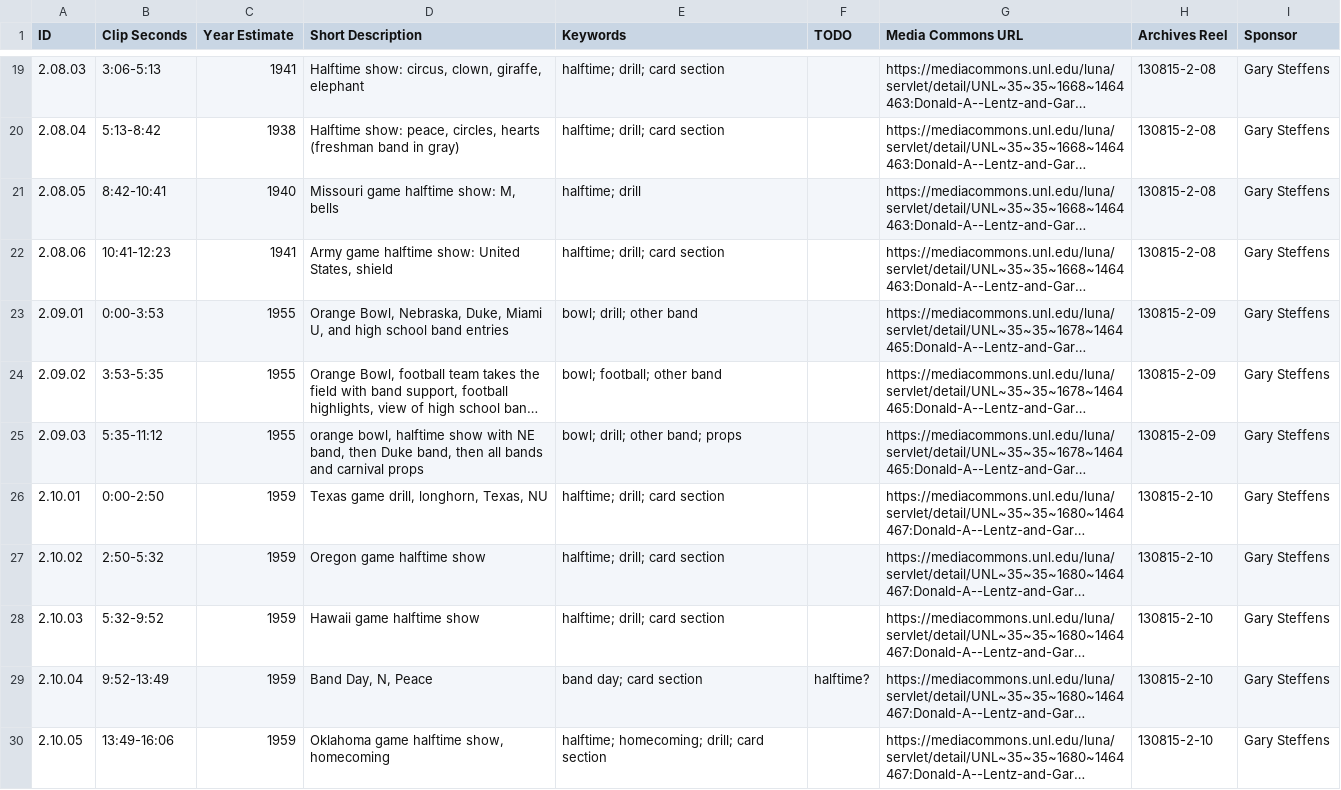
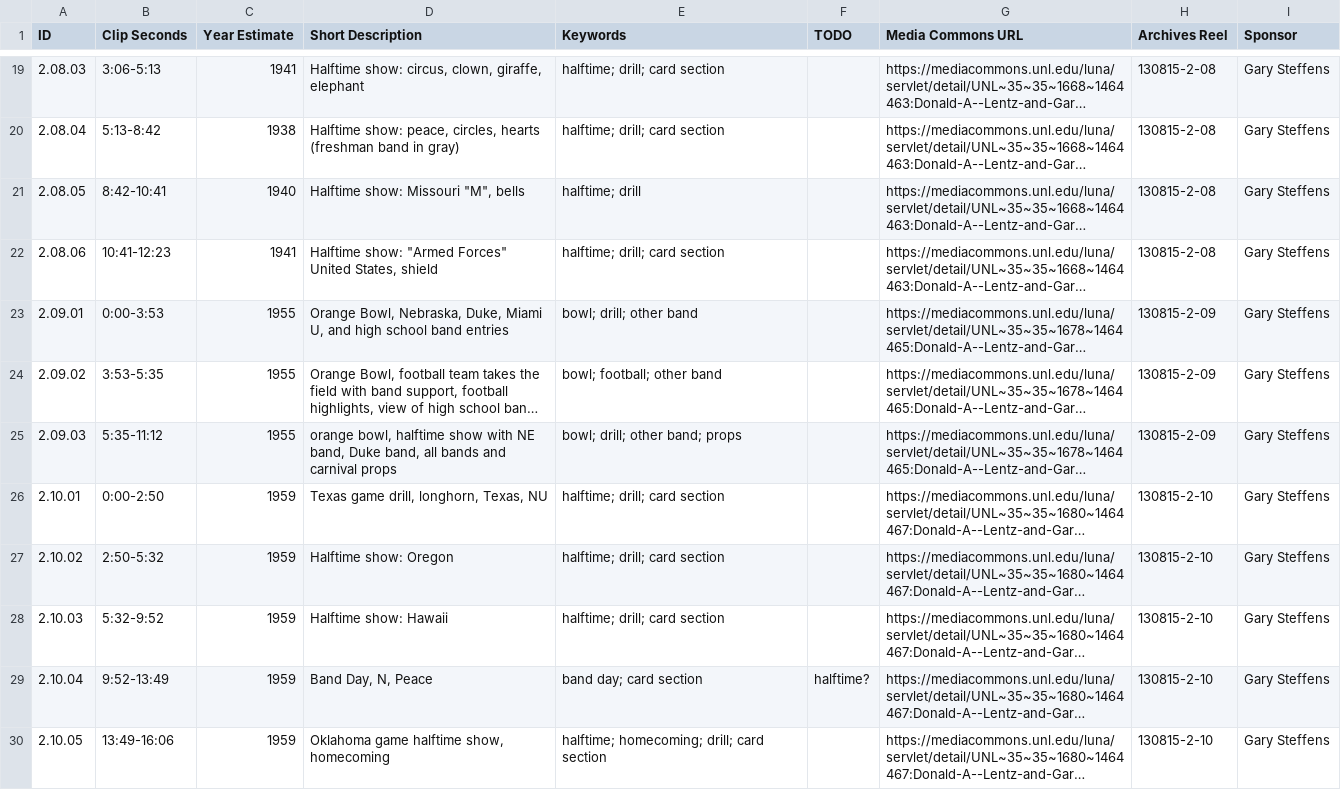
Before and after one commit to CDRH/bandhistory_middleman, a CSV file: data/clips.csv, drawn as a sheet; only a part is shown, gaps mark what is left out; long unchanged cells end in …; the diff covers the shown part only; the diff names each change by its address in the sheet, - before the commit and + after, or states it on an @@ line.

Commit message:
updates clip descriptions

```diff
--- a/data/clips.csv
+++ b/data/clips.csv
-D21 (Short Description): Missouri game halftime show: M, bells
+D21 (Short Description): Halftime show: Missouri "M", bells
-D22 (Short Description): Army game halftime show: United States,…
+D22 (Short Description): Halftime show: "Armed Forces" United States,…
-D25 (Short Description): …NE band, then Duke band, then all bands…
+D25 (Short Description): …NE band, Duke band, all bands…
-D27 (Short Description): Oregon game halftime show
+D27 (Short Description): Halftime show: Oregon
-D28 (Short Description): Hawaii game halftime show
+D28 (Short Description): Halftime show: Hawaii
```
Also changed, not shown: 9 edited cells elsewhere in this file, 1 other file.
